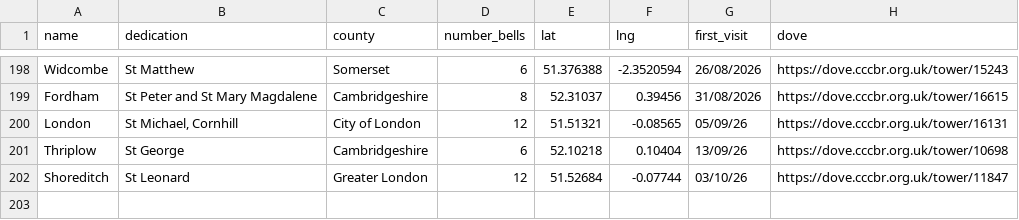
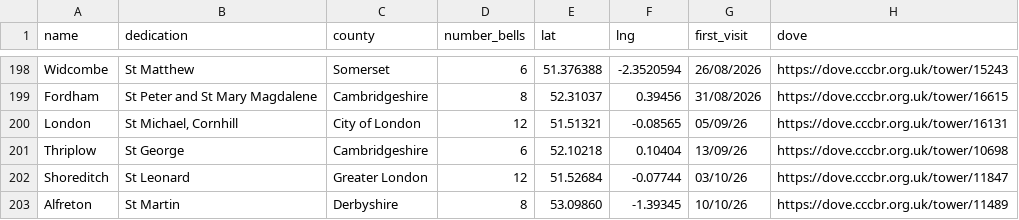
Before and after one commit to twgreen1/twgreen, a CSV file: docs/bells/towermap/tower_data.csv, drawn as a sheet; only a part is shown, gaps mark what is left out.

```diff
--- a/docs/bells/towermap/tower_data.csv
+++ b/docs/bells/towermap/tower_data.csv
@@ -202 +202,2 @@ Thriplow,St George,Cambridgeshire,6,52.10218,0.10404,13/09/26,https://dove.cccbr
 Shoreditch,St Leonard,Greater London,12,51.52684,-0.07744,03/10/26,https://dove.cccbr.org.uk/tower/11847
+Alfreton,St Martin,Derbyshire,8,53.09860,-1.39345,10/10/26,https://dove.cccbr.org.uk/tower/11489
```
Also changed, not shown: docs/nuscr/ducks/nuscr_ducks.csv.
